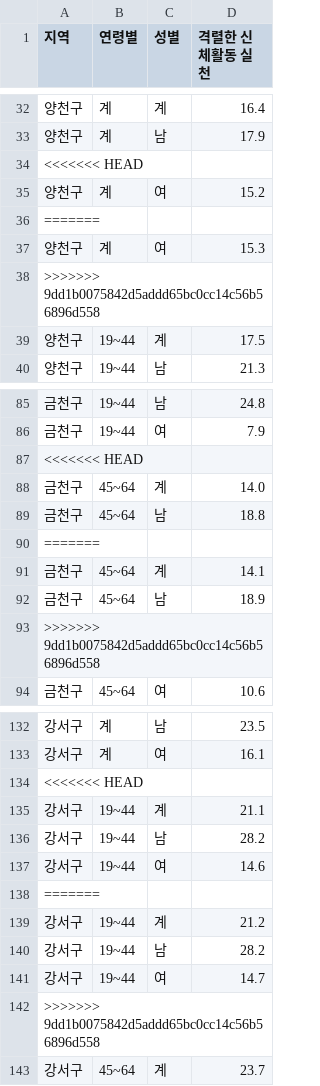
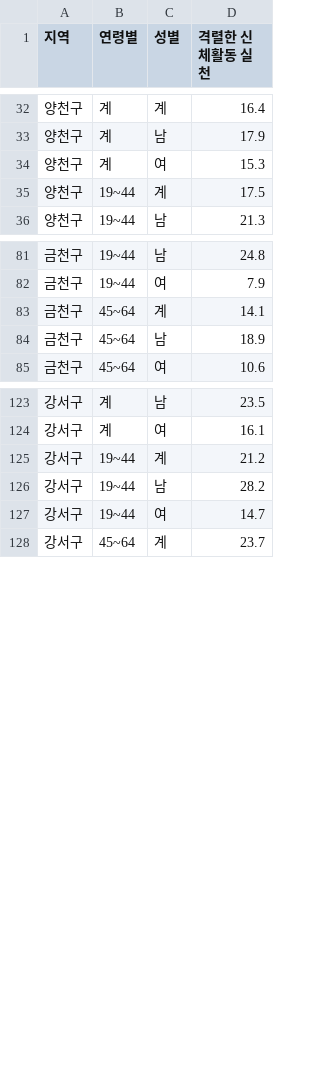
Before and after one commit to visual-project/walk-with-me, a CSV file: raw/지역사회건강조사 (전처리된 데이터)_2019/지역사회건강조사 (격렬한 신체활동)_2019.csv, drawn as a sheet; only a part is shown, gaps mark what is left out; the diff covers the shown part only.

```diff
--- a/raw/지역사회건강조사 (전처리된 데이터)_2019/지역사회건강조사 (격렬한 신체활동)_2019.csv
+++ b/raw/지역사회건강조사 (전처리된 데이터)_2019/지역사회건강조사 (격렬한 신체활동)_2019.csv
@@ -33,7 +33,3 @@
 양천구,계,남,17.9
-<<<<<<< HEAD
-양천구,계,여,15.2
-=======
 양천구,계,여,15.3
->>>>>>> 9dd1b0075842d5addd65bc0cc14c56b56896d558
 양천구,19~44,계,17.5
@@ -86,9 +82,4 @@
 금천구,19~44,여,7.9
-<<<<<<< HEAD
-금천구,45~64,계,14.0
-금천구,45~64,남,18.8
-=======
 금천구,45~64,계,14.1
 금천구,45~64,남,18.9
->>>>>>> 9dd1b0075842d5addd65bc0cc14c56b56896d558
 금천구,45~64,여,10.6
@@ -133,7 +124,2 @@
 강서구,계,여,16.1
-<<<<<<< HEAD
-강서구,19~44,계,21.1
-강서구,19~44,남,28.2
-강서구,19~44,여,14.6
-=======
 강서구,19~44,계,21.2
@@ -141,3 +127,2 @@
 강서구,19~44,여,14.7
->>>>>>> 9dd1b0075842d5addd65bc0cc14c56b56896d558
 강서구,45~64,계,23.7
```
Also changed, not shown: 10 removed rows elsewhere in this file, 9 other files.
